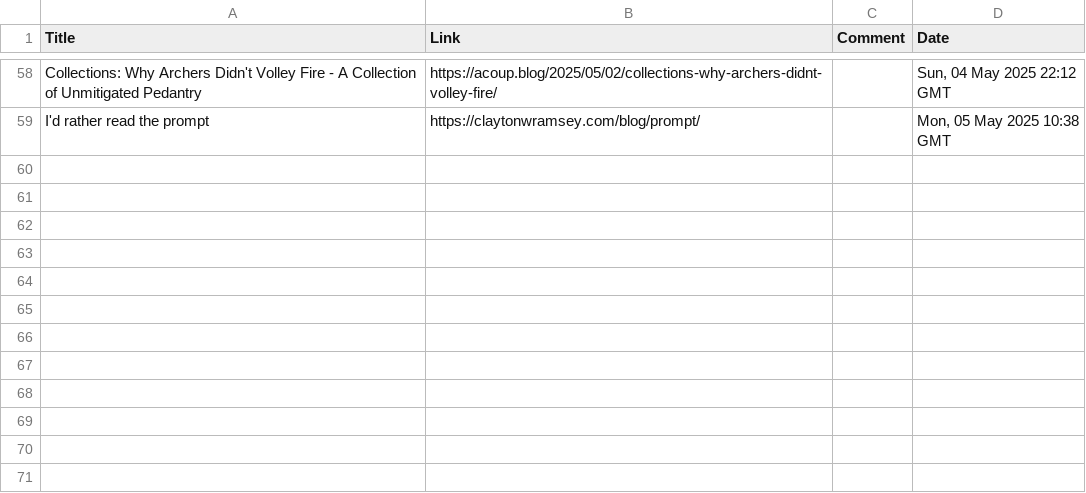
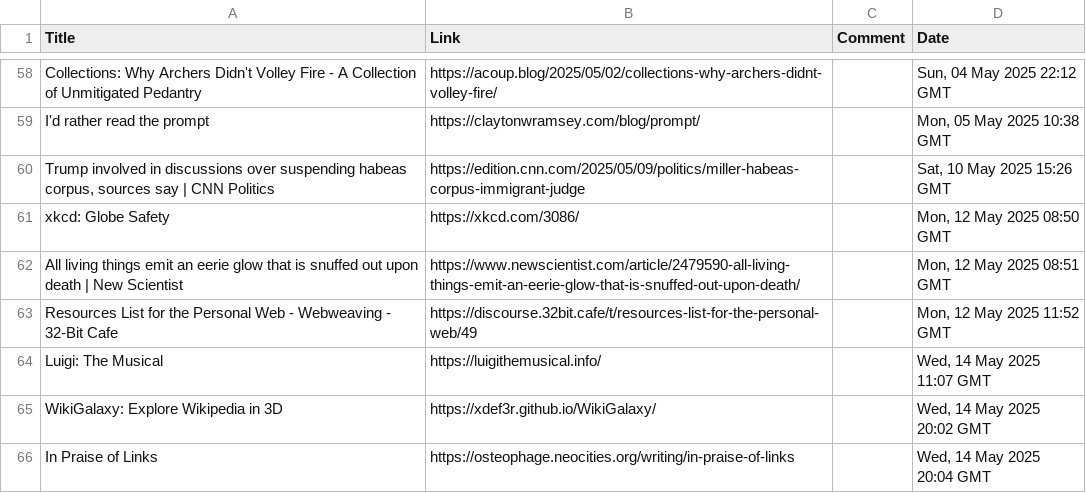
Before and after one commit to TomJB1/my-website-jekyll, a CSV file: links/links.csv, drawn as a sheet; only a part is shown, gaps mark what is left out.

Commit message:
add links

```diff
--- a/links/links.csv
+++ b/links/links.csv
@@ -59 +59,8 @@ Title,Link,Comment,Date
 "I'd rather read the prompt","https://claytonwramsey.com/blog/prompt/","","Mon, 05 May 2025 10:38 GMT"
+"Trump involved in discussions over suspending habeas corpus, sources say | CNN Politics","https://edition.cnn.com/2025/05/09/politics/miller-habeas-corpus-immigrant-judge","","Sat, 10 May 2025 15:26 GMT"
+"xkcd: Globe Safety","https://xkcd.com/3086/","","Mon, 12 May 2025 08:50 GMT"
+"All living things emit an eerie glow that is snuffed out upon death | New Scientist","https://www.newscientist.com/article/2479590-all-living-things-emit-an-eerie-glow-that-is-snuffed-out-upon-death/","","Mon, 12 May 2025 08:51 GMT"
+"Resources List for the Personal Web - Webweaving - 32-Bit Cafe","https://discourse.32bit.cafe/t/resources-list-for-the-personal-web/49","","Mon, 12 May 2025 11:52 GMT"
+"Luigi: The Musical","https://luigithemusical.info/","","Wed, 14 May 2025 11:07 GMT"
+"WikiGalaxy: Explore Wikipedia in 3D","https://xdef3r.github.io/WikiGalaxy/","","Wed, 14 May 2025 20:02 GMT"
+"In Praise of Links","https://osteophage.neocities.org/writing/in-praise-of-links","","Wed, 14 May 2025 20:04 GMT"
```
